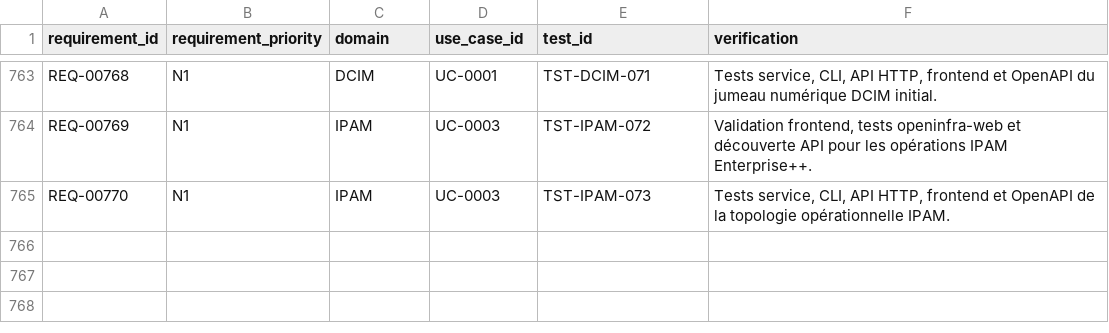
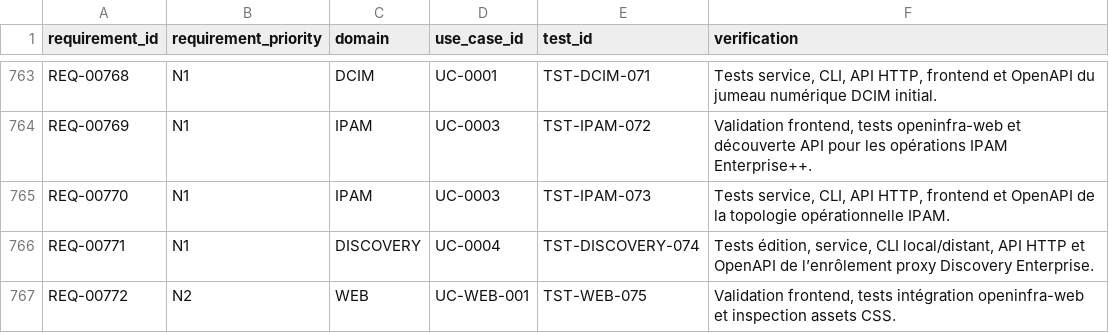
Before and after one commit to irivengroup/openinfra, a CSV file: docs/specifications/OpenInfra-CDC-SFG-STG-v4.8.1/11-Matrices/Traceabilite.csv, drawn as a sheet; only a part is shown, gaps mark what is left out; the diff names each change by its address in the sheet, - before the commit and + after, or states it on an @@ line.

```diff
--- a/docs/specifications/OpenInfra-CDC-SFG-STG-v4.8.1/11-Matrices/Traceabilite.csv
+++ b/docs/specifications/OpenInfra-CDC-SFG-STG-v4.8.1/11-Matrices/Traceabilite.csv
+row 766: REQ-00771 | N1 | DISCOVERY | UC-0004 | TST-DISCOVERY-074 | Tests édition, service, CLI local/distant, API HTTP et OpenAPI de l’enrôlement proxy Discovery Enterprise.
+row 767: REQ-00772 | N2 | WEB | UC-WEB-001 | TST-WEB-075 | Validation frontend, tests intégration openinfra-web et inspection assets CSS.
```
Also changed, not shown: docs/specifications/OpenInfra-CDC-SFG-STG-v4.8.1/11-Matrices/Exigences.csv, docs/specifications/OpenInfra-CDC-SFG-STG-v4.8.1/11-Matrices/Tests.csv, 39 other files.
